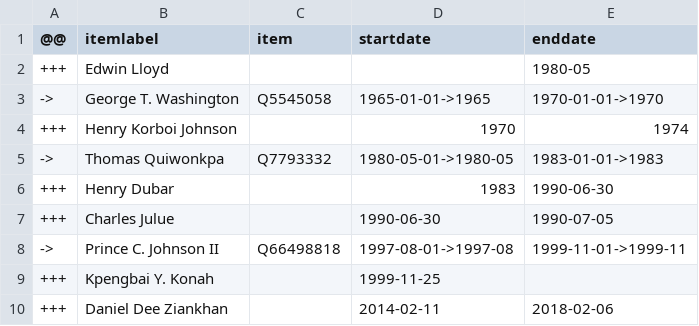
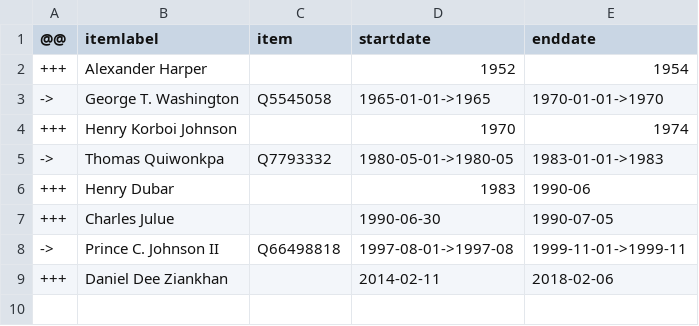
Before and after one commit to every-politician-scrapers/liberia-ministers, a CSV file: sources/chief-of-staff-enwiki/diff.csv, drawn as a sheet.

Commit message:
Compare external sources to Wikidata

```diff
--- a/sources/chief-of-staff-enwiki/diff.csv
+++ b/sources/chief-of-staff-enwiki/diff.csv
@@ -1,3 +1,3 @@
 @@,itemlabel,item,startdate,enddate
-+++,Edwin Lloyd,,,1980-05
++++,Alexander Harper,,1952,1954
 ->,George T. Washington,Q5545058,1965-01-01->1965,1970-01-01->1970
@@ -5,6 +5,5 @@
 ->,Thomas Quiwonkpa,Q7793332,1980-05-01->1980-05,1983-01-01->1983
-+++,Henry Dubar,,1983,1990-06-30
++++,Henry Dubar,,1983,1990-06
 +++,Charles Julue,,1990-06-30,1990-07-05
 ->,Prince C. Johnson II,Q66498818,1997-08-01->1997-08,1999-11-01->1999-11
-+++,Kpengbai Y. Konah,,1999-11-25,
 +++,Daniel Dee Ziankhan,,2014-02-11,2018-02-06
```
Also changed, not shown: sources/chief-of-staff-enwiki/scraped.csv.
